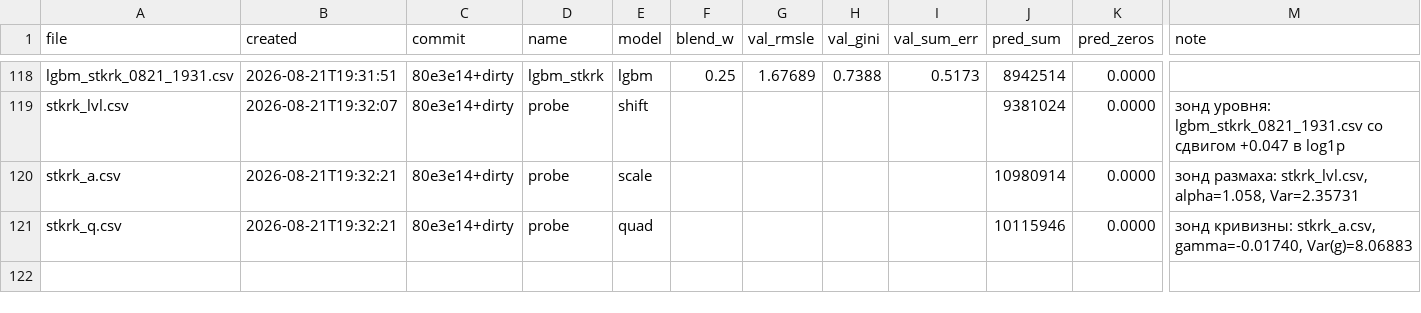
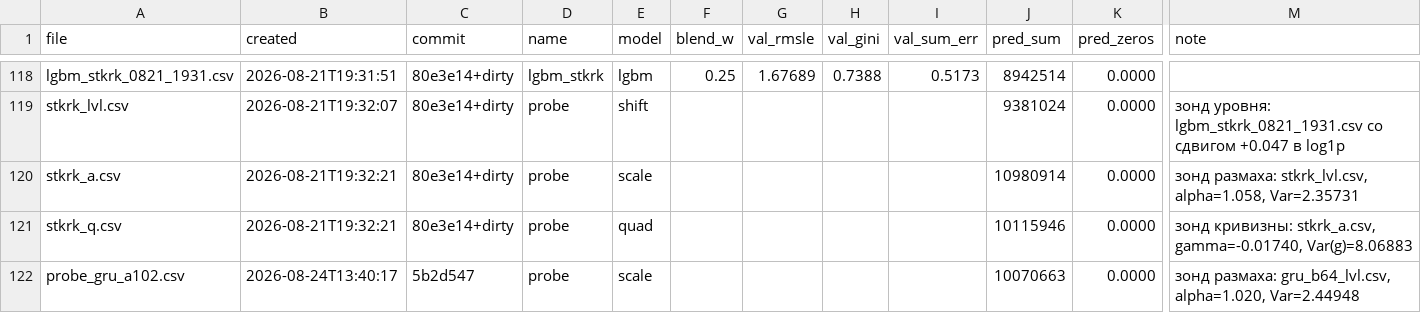
Before and after one commit to imaO0O/ozon-ml-champ, a CSV file: submissions/log.csv, drawn as a sheet; only a part is shown, gaps mark what is left out; rows hold the shown columns only; the diff names each change by its address in the sheet, - before the commit and + after, or states it on an @@ line.

```diff
--- a/submissions/log.csv
+++ b/submissions/log.csv
+row 122: probe_gru_a102.csv | 2026-08-24T13:40:17 | 5b2d547 | probe | scale |  |  |  |  | 10070663 | 0.0000 | зонд размаха: gru_b64_lvl.csv, alpha=1.020, Var=2.44948
```
Also changed, not shown: 1 other file.
